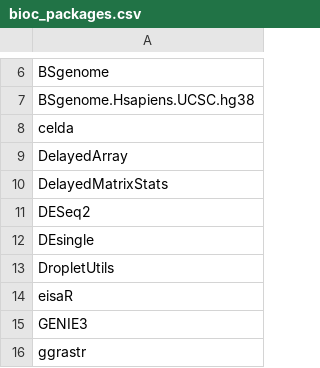
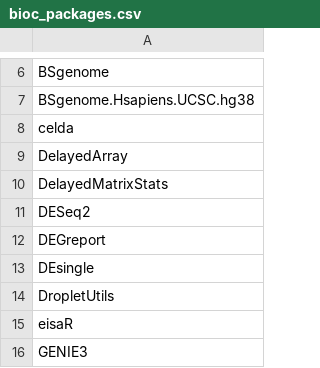
Before and after one commit to b-coli/docker_renv_single_cell, a CSV file: bioc_packages.csv, drawn as a sheet; only a part is shown, gaps mark what is left out; the shorter side is filled out with more unchanged rows.

Commit message:
Modifications to v3.0; added DEGreport, SCDC, and xbioc packages

```diff
--- a/bioc_packages.csv
+++ b/bioc_packages.csv
@@ -11,2 +11,3 @@ DelayedMatrixStats
 DESeq2
+DEGreport
 DEsingle
```
Also changed, not shown: 1 other file.
